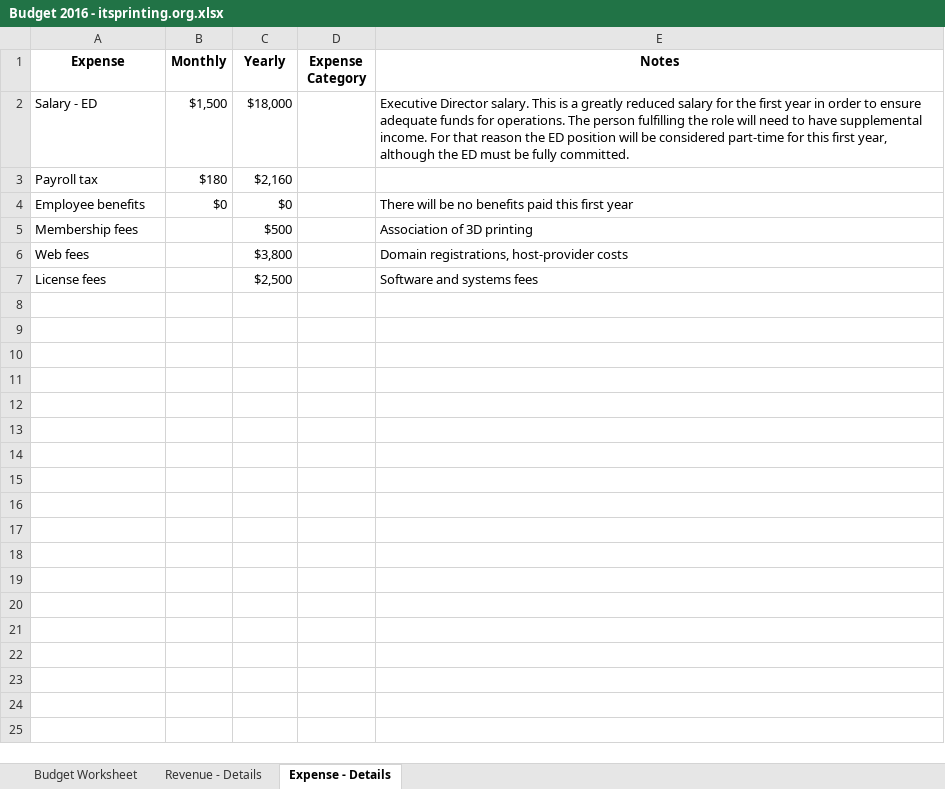
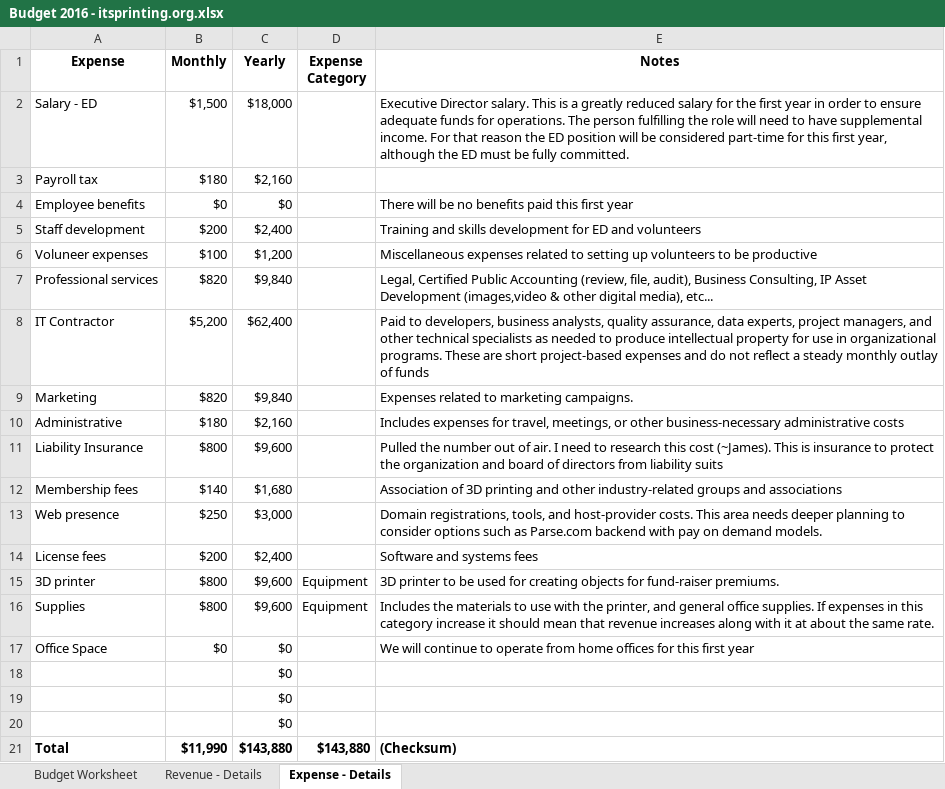
Before and after one commit to pascal8888/BoD, an Excel workbook: Profit/Budget 2016 - itsprinting.org.xlsx, sheet Expense - Details, drawn as a sheet; values as stored, in another font and other column widths than the file's, no borders; removed rows and columns are numbered as before the commit, all else as after; the diff names each change by its address in the sheet, - before the commit and + after, or states it on an @@ line.

Commit message:
Signed-off-by: James Schacht <pascal888@yahoo.com>

```diff
--- a/Profit/Budget 2016 - itsprinting.org.xlsx (sheet Expense - Details)
+++ b/Profit/Budget 2016 - itsprinting.org.xlsx (sheet Expense - Details)
+row 5: Staff development | $200 | $2,400 |  | Training and skills development for ED and volunteers
+row 6: Voluneer expenses | $100 | $1,200 |  | Miscellaneous expenses related to setting up volunteers to be productive
+row 7: Professional services | $820 | $9,840 |  | Legal, Certified Public Accounting (review, file, audit), Business Consulting, IP Asset Development (images,video & other digital media), etc...
+row 8: IT Contractor | $5,200 | $62,400 |  | Paid to developers, business analysts, quality assurance, data experts, project managers, and other technical specialists as needed to produce intellectual property for use in organizational programs. These are short project-based expenses and do not reflect a steady monthly outlay of funds
+row 9: Marketing | $820 | $9,840 |  | Expenses related to marketing campaigns.
+row 10: Administrative | $180 | $2,160 |  | Includes expenses for travel, meetings, or other business-necessary administrative costs
+row 11: Liability Insurance | $800 | $9,600 |  | Pulled the number out of air. I need to research this cost (~James). This is insurance to protect the organization and board of directors from liability suits
-B12 (Monthly): (empty)
+B12 (Monthly): $140
-C12 (Yearly): $500
+C12 (Yearly): $1,680
-E12 (Notes): …3D printing
+E12 (Notes): …3D printing and other industry-related groups and associations
-row 6: Web fees |  | $3,800 |  | Domain registrations, host-provider costs
+row 13: Web presence | $250 | $3,000 |  | Domain registrations, tools, and host-provider costs. This area needs deeper planning to consider options such as Parse.com backend with pay on demand models.
-B14 (Monthly): (empty)
+B14 (Monthly): $200
-C14 (Yearly): $2,500
+C14 (Yearly): $2,400
+row 15: 3D printer | $800 | $9,600 | Equipment | 3D printer to be used for creating objects for fund-raiser premiums.
+row 16: Supplies | $800 | $9,600 | Equipment | Includes the materials to use with the printer, and general office supplies. If expenses in this category increase it should mean that revenue increases along with it at about the same rate.
+row 17: Office Space | $0 | $0 |  | We will continue to operate from home offices for this first year
+row 18:  |  | $0
+row 19:  |  | $0
+row 20:  |  | $0
+row 21: Total | $11,990 | $143,880 | $143,880 | (Checksum)
```
Also changed, not shown: sheet Budget Worksheet, sheet Revenue - Details.
